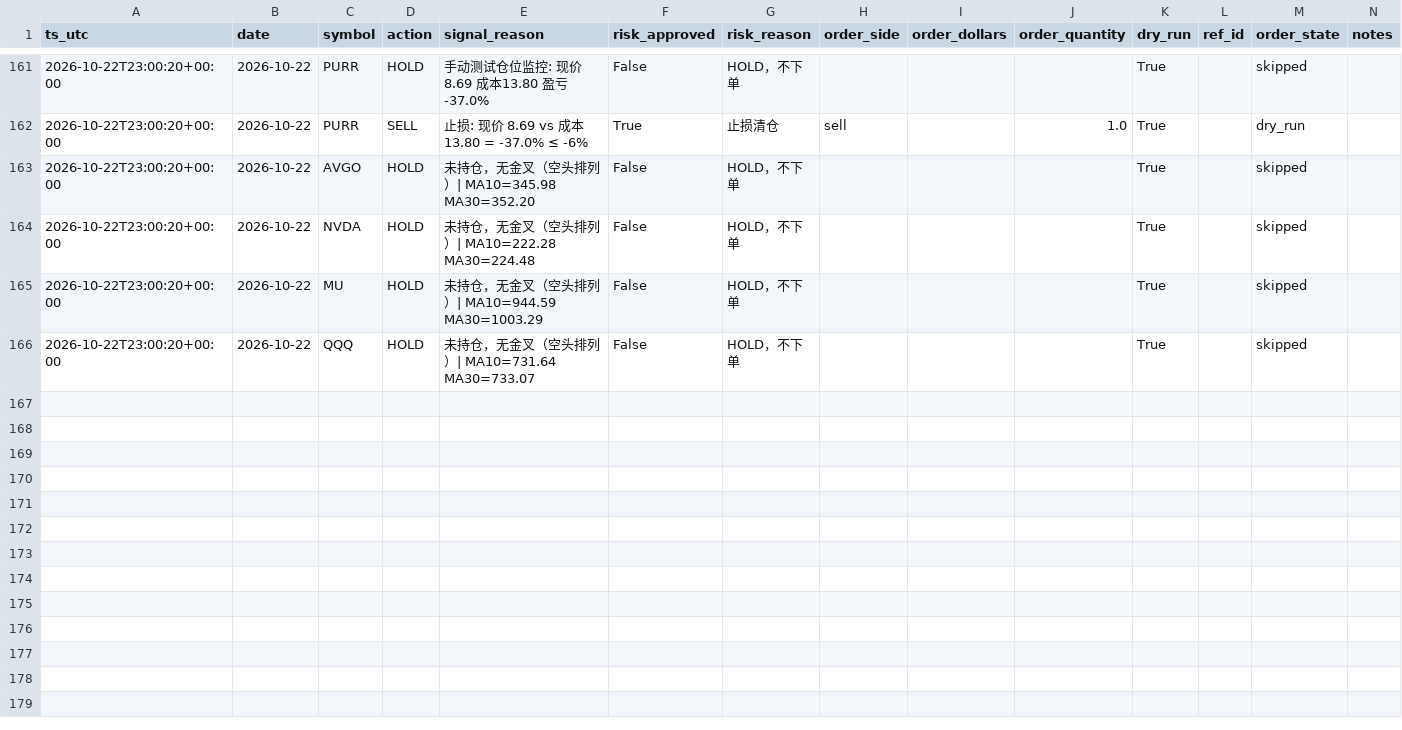
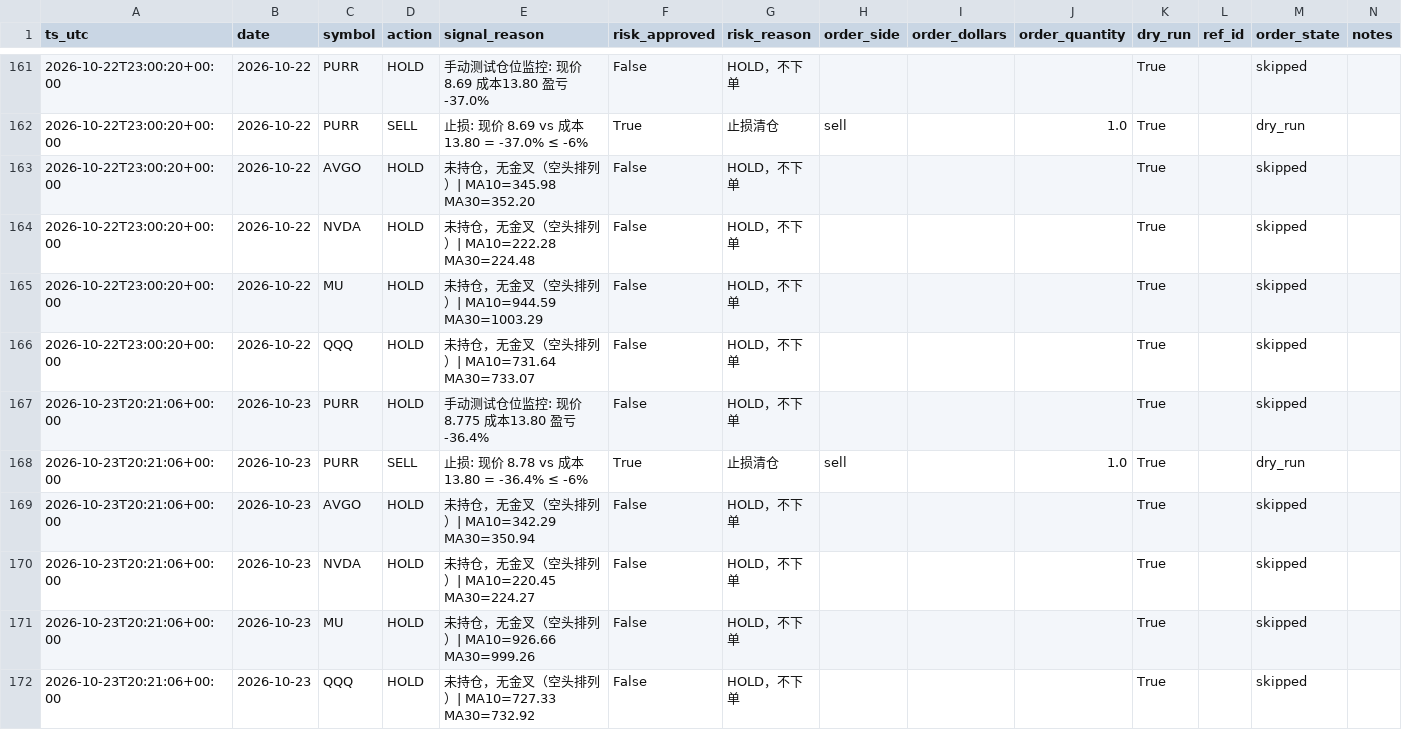
Before and after one commit to Lilylu0718/robinhood, a CSV file: decisions.csv, drawn as a sheet; only a part is shown, gaps mark what is left out.

```diff
--- a/decisions.csv
+++ b/decisions.csv
@@ -166 +166,7 @@ ts_utc,date,symbol,action,signal_reason,risk_approved,risk_reason,order_side,ord
 2026-10-22T23:00:20+00:00,2026-10-22,QQQ,HOLD,未持仓，无金叉（空头排列）| MA10=731.64 MA30=733.07,False,HOLD，不下单,,,,True,,skipped,
+2026-10-23T20:21:06+00:00,2026-10-23,PURR,HOLD,手动测试仓位监控: 现价8.775 成本13.80 盈亏-36.4%,False,HOLD，不下单,,,,True,,skipped,
+2026-10-23T20:21:06+00:00,2026-10-23,PURR,SELL,止损: 现价 8.78 vs 成本 13.80 = -36.4% ≤ -6%,True,止损清仓,sell,,1.0,True,,dry_run,
+2026-10-23T20:21:06+00:00,2026-10-23,AVGO,HOLD,未持仓，无金叉（空头排列）| MA10=342.29 MA30=350.94,False,HOLD，不下单,,,,True,,skipped,
+2026-10-23T20:21:06+00:00,2026-10-23,NVDA,HOLD,未持仓，无金叉（空头排列）| MA10=220.45 MA30=224.27,False,HOLD，不下单,,,,True,,skipped,
+2026-10-23T20:21:06+00:00,2026-10-23,MU,HOLD,未持仓，无金叉（空头排列）| MA10=926.66 MA30=999.26,False,HOLD，不下单,,,,True,,skipped,
+2026-10-23T20:21:06+00:00,2026-10-23,QQQ,HOLD,未持仓，无金叉（空头排列）| MA10=727.33 MA30=732.92,False,HOLD，不下单,,,,True,,skipped,
```
Also changed, not shown: equity.csv, 1 other file.
